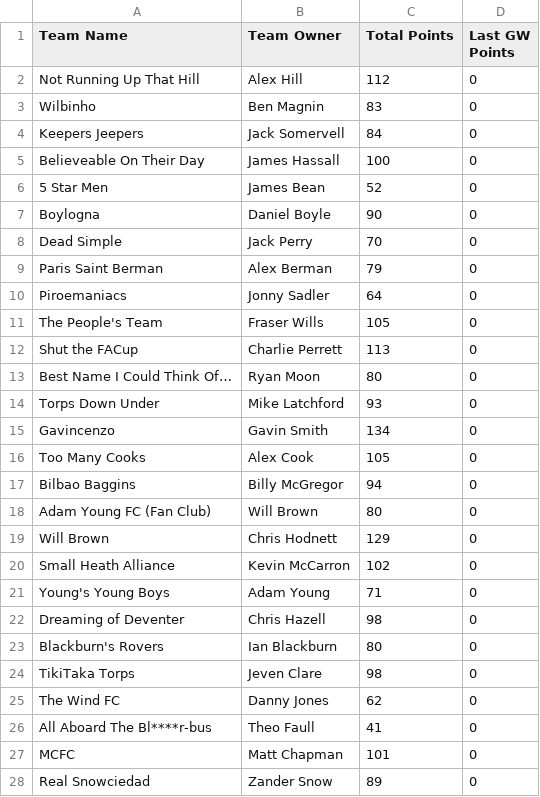
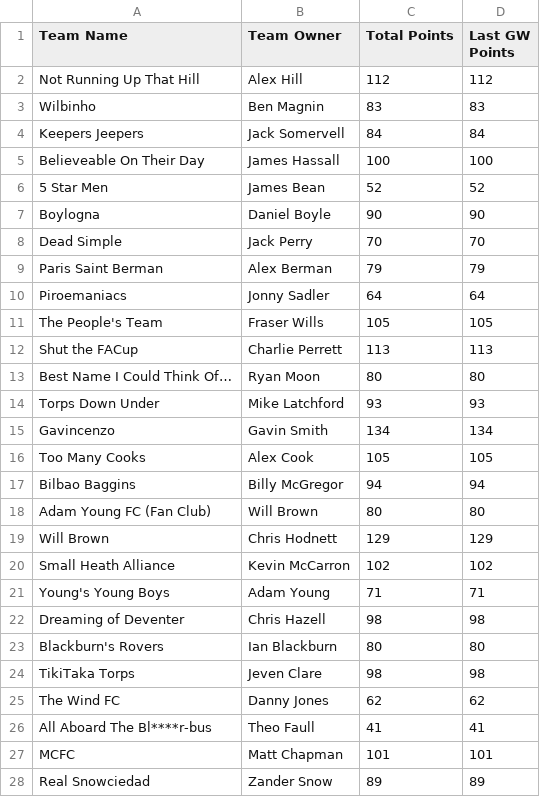
Before and after one commit to bm13563/torps-fpl, a CSV file: data/25_26/team_scores.csv, drawn as a sheet; only a part is shown; the diff covers the shown part only.

Commit message:
GW Points

```diff
--- a/data/25_26/team_scores.csv
+++ b/data/25_26/team_scores.csv
@@ -1,28 +1,28 @@
 Team Name,Team Owner,Total Points,Last GW Points
-Not Running Up That Hill,Alex Hill,112,0
-Wilbinho,Ben Magnin,83,0
-Keepers Jeepers,Jack Somervell,84,0
-Believeable On Their Day,James Hassall,100,0
-5 Star Men,James Bean,52,0
-Boylogna,Daniel Boyle,90,0
-Dead Simple,Jack Perry,70,0
-Paris Saint Berman,Alex Berman,79,0
-Piroemaniacs,Jonny Sadler,64,0
-The People's Team,Fraser Wills,105,0
-Shut the FACup,Charlie Perrett,113,0
-Best Name I Could Think Of…,Ryan Moon,80,0
-Torps Down Under,Mike Latchford,93,0
-Gavincenzo,Gavin Smith,134,0
-Too Many Cooks,Alex Cook,105,0
-Bilbao Baggins,Billy McGregor,94,0
-Adam Young FC (Fan Club),Will Brown,80,0
-Will Brown,Chris Hodnett,129,0
-Small Heath Alliance,Kevin McCarron,102,0
-Young's Young Boys,Adam Young,71,0
-Dreaming of Deventer,Chris Hazell,98,0
-Blackburn's Rovers,Ian Blackburn,80,0
-TikiTaka Torps,Jeven Clare,98,0
-The Wind FC,Danny Jones,62,0
-All Aboard The Bl****r-bus,Theo Faull,41,0
-MCFC,Matt Chapman,101,0
-Real Snowciedad,Zander Snow,89,0
+Not Running Up That Hill,Alex Hill,112,112
+Wilbinho,Ben Magnin,83,83
+Keepers Jeepers,Jack Somervell,84,84
+Believeable On Their Day,James Hassall,100,100
+5 Star Men,James Bean,52,52
+Boylogna,Daniel Boyle,90,90
+Dead Simple,Jack Perry,70,70
+Paris Saint Berman,Alex Berman,79,79
+Piroemaniacs,Jonny Sadler,64,64
+The People's Team,Fraser Wills,105,105
+Shut the FACup,Charlie Perrett,113,113
+Best Name I Could Think Of…,Ryan Moon,80,80
+Torps Down Under,Mike Latchford,93,93
+Gavincenzo,Gavin Smith,134,134
+Too Many Cooks,Alex Cook,105,105
+Bilbao Baggins,Billy McGregor,94,94
+Adam Young FC (Fan Club),Will Brown,80,80
+Will Brown,Chris Hodnett,129,129
+Small Heath Alliance,Kevin McCarron,102,102
+Young's Young Boys,Adam Young,71,71
+Dreaming of Deventer,Chris Hazell,98,98
+Blackburn's Rovers,Ian Blackburn,80,80
+TikiTaka Torps,Jeven Clare,98,98
+The Wind FC,Danny Jones,62,62
+All Aboard The Bl****r-bus,Theo Faull,41,41
+MCFC,Matt Chapman,101,101
+Real Snowciedad,Zander Snow,89,89
```
Also changed, not shown: 12 edited cells elsewhere in this file.
